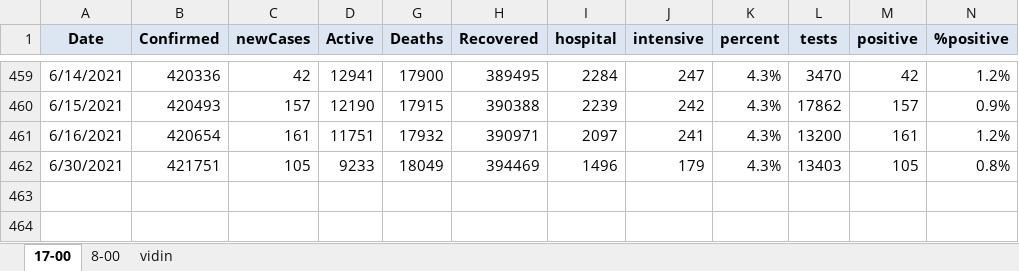
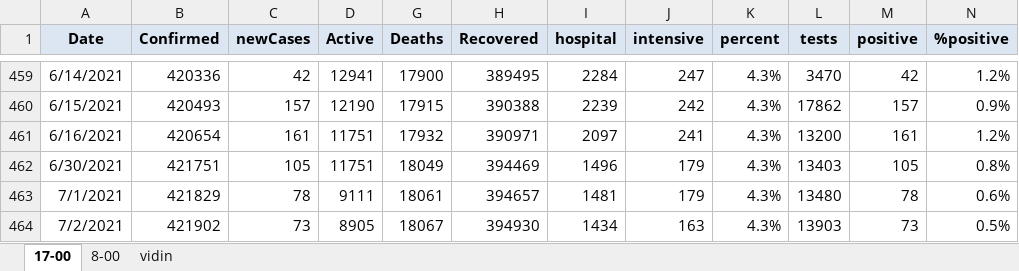
Before and after one commit to nosorrow/covid-19-bulgaria, an Excel workbook: covid-19.xlsx, sheet 17-00, drawn as a sheet; only a part is shown, gaps mark what is left out; values as stored, in another font and other column widths than the file's, no borders; conditional formats not drawn; the diff names each change by its address in the sheet, - before the commit and + after, or states it on an @@ line.

```diff
--- a/covid-19.xlsx (sheet 17-00)
+++ b/covid-19.xlsx (sheet 17-00)
-D462 (Active): 9233
+D462 (Active): 11751
+row 463: 7/1/2021 | 421829 | 78 | 9111 | 18061 | 394657 | 1481 | 179 | 4.3% | 13480 | 78 | 0.6%
+row 464: 7/2/2021 | 421902 | 73 | 8905 | 18067 | 394930 | 1434 | 163 | 4.3% | 13903 | 73 | 0.5%
```
Also changed, not shown: 2 other files.
